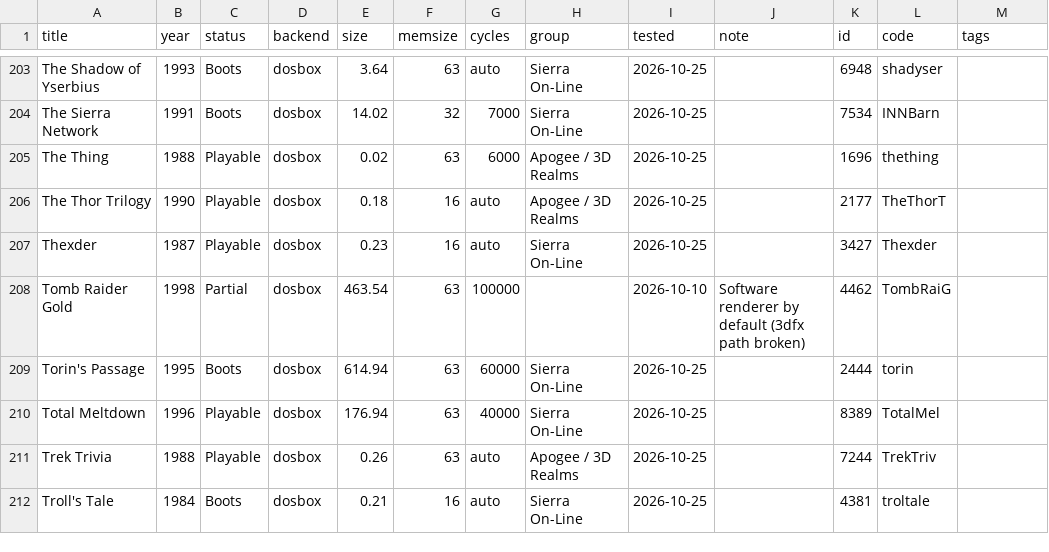
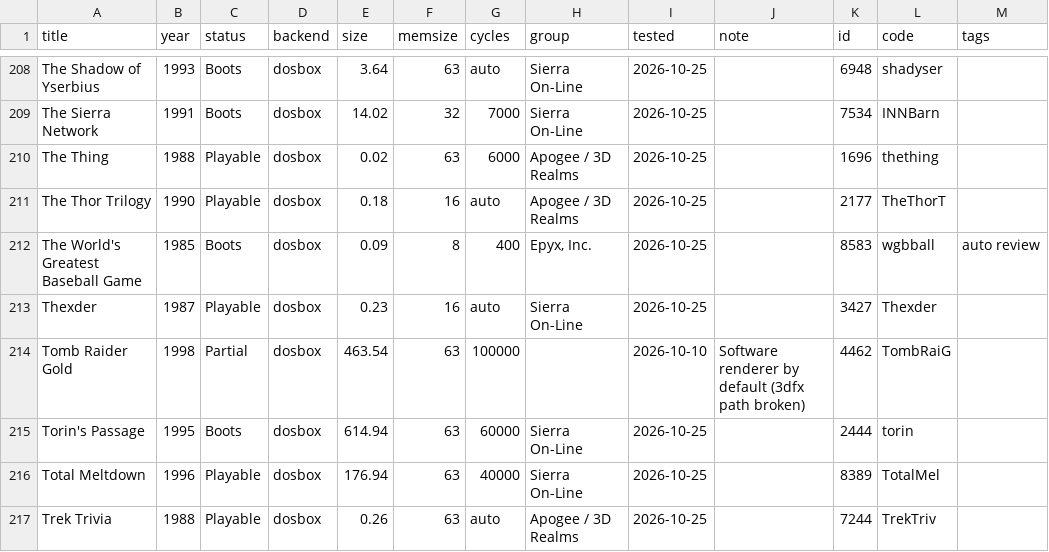
Before and after one commit to smii/exodiumweb, a CSV file: docs/compatibility/games.csv, drawn as a sheet; only a part is shown, gaps mark what is left out; the shorter side is filled out with more unchanged rows; the diff covers the shown part only.

```diff
--- a/docs/compatibility/games.csv
+++ b/docs/compatibility/games.csv
@@ -206,2 +211,3 @@ The Thing,1988,Playable,dosbox,0.02,63,6000,Apogee / 3D Realms,2026-10-25,,1696,
 The Thor Trilogy,1990,Playable,dosbox,0.18,16,auto,Apogee / 3D Realms,2026-10-25,,2177,TheThorT,
+The World's Greatest Baseball Game,1985,Boots,dosbox,0.09,8,400,"Epyx, Inc.",2026-10-25,,8583,wgbball,auto review
 Thexder,1987,Playable,dosbox,0.23,16,auto,Sierra On-Line,2026-10-25,,3427,Thexder,
```
Also changed, not shown: 7 added rows elsewhere in this file, 11 other files.
